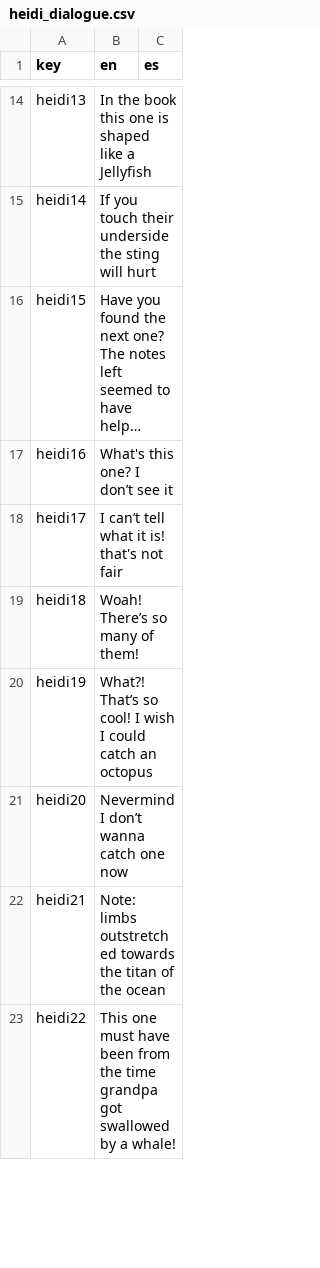
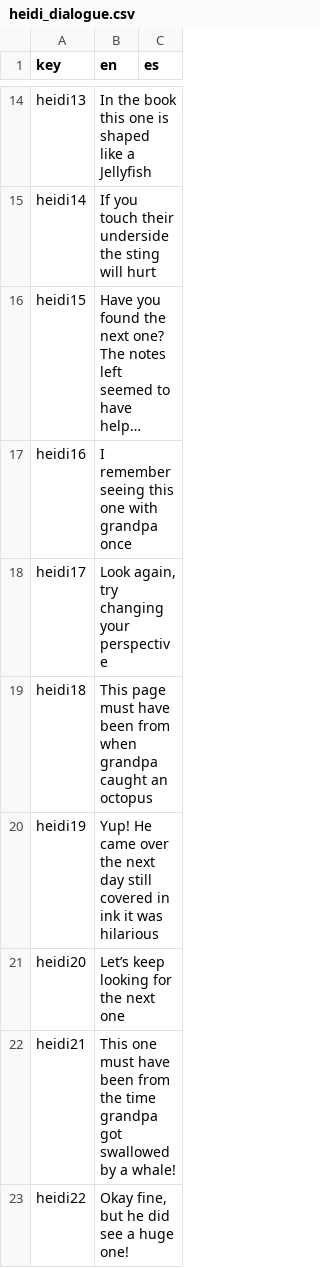
Before and after one commit to ATTOCORRECT/DesignWeek-Winter2025, a CSV file: stargazing-prototype/dialogue_manager/heidi_dialogue.csv, drawn as a sheet; only a part is shown, gaps mark what is left out; long unchanged cells end in …; the diff covers the shown part only; the diff names each change by its address in the sheet, - before the commit and + after, or states it on an @@ line.

Commit message:
Added more fixes for dialogue manager

```diff
--- a/stargazing-prototype/dialogue_manager/heidi_dialogue.csv
+++ b/stargazing-prototype/dialogue_manager/heidi_dialogue.csv
-B17 (en): What's this one? I don’t see it
+B17 (en): I remember seeing this one with grandpa once
-B18 (en): I can’t tell what it is! that's not fair
+B18 (en): Look again, try changing your perspective
-B19 (en): Woah! There’s so many of them!
+B19 (en): This page must have been from when grandpa caught an octopus
-B20 (en): What?! That’s so cool! I wish I could catch an octopus
+B20 (en): Yup! He came over the next day still covered in ink it was hilarious
-B21 (en): Nevermind I don’t wanna catch one now
+B21 (en): Let’s keep looking for the next one
-B22 (en): Note: limbs outstretched towards the titan of the ocean
+B22 (en): This one must have been from the time grandpa got swallowed by a whale!
-B23 (en): This one must have been from the time grandpa got swallowed by a whale!
+B23 (en): Okay fine, but he did see a huge one!
```
Also changed, not shown: 1 removed row and 7 edited cells elsewhere in this file, 9 other files.
